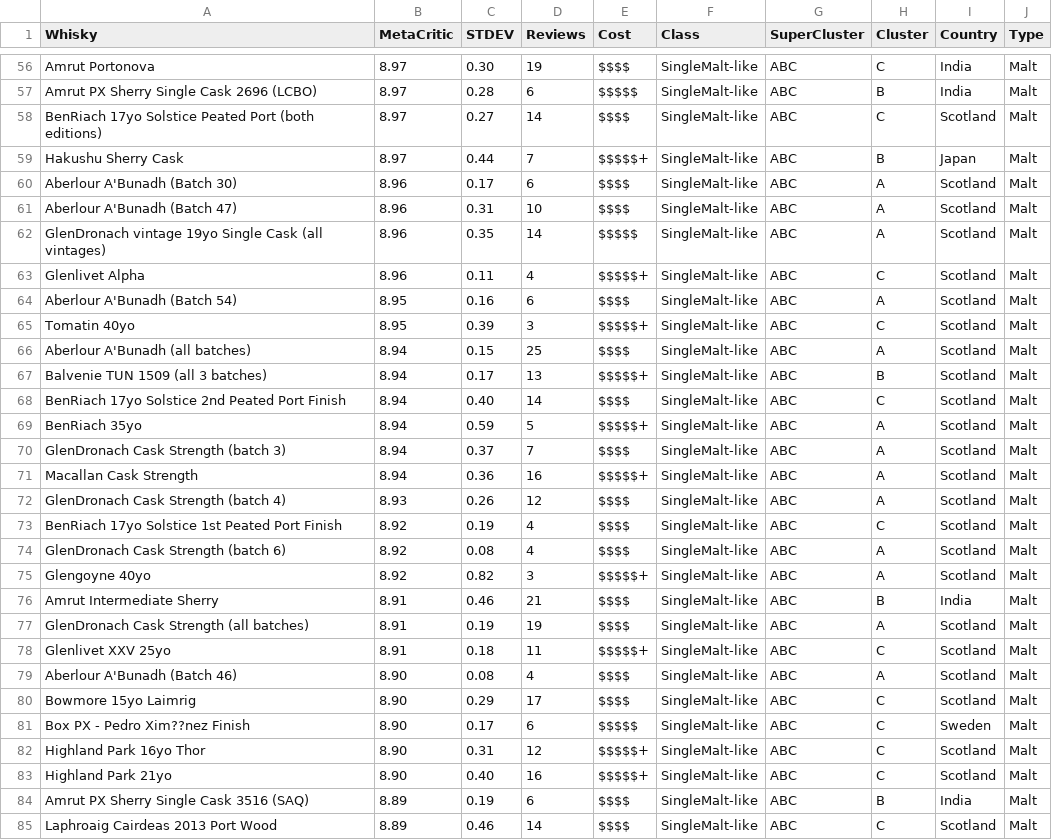
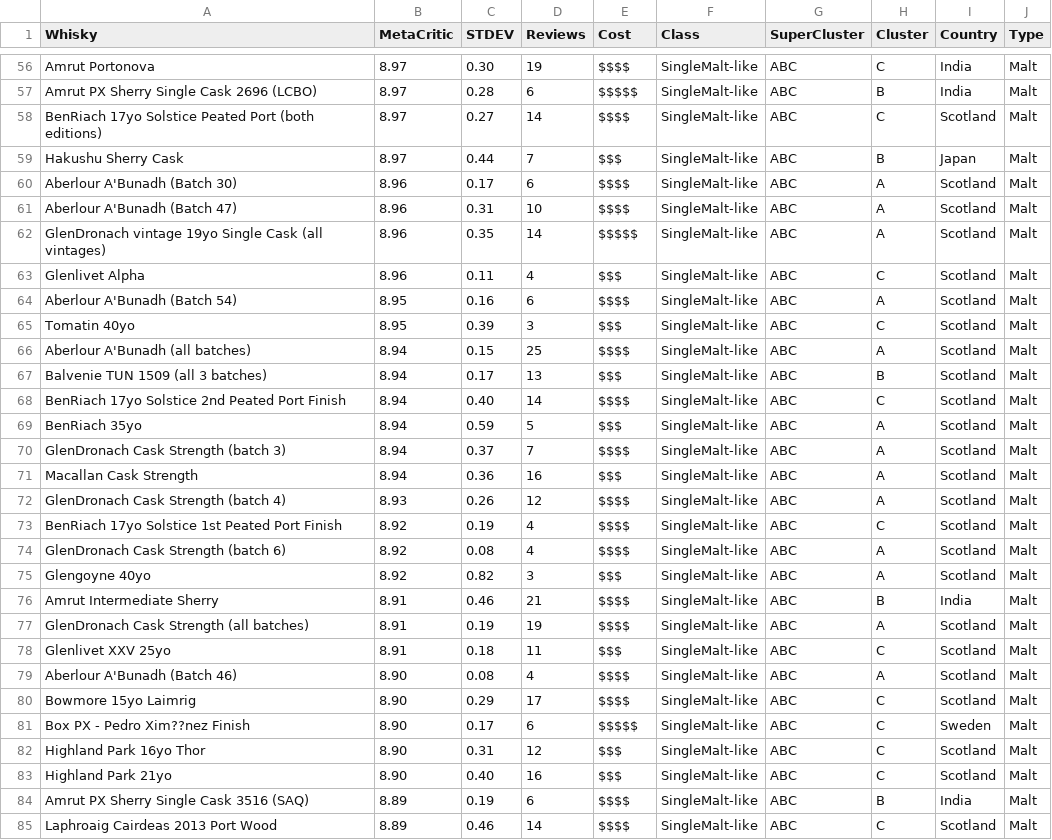
Before and after one commit to Code-Institute-Submissions/whiskey-insights, a CSV file: assets/data/whiskey-insight.csv, drawn as a sheet; only a part is shown, gaps mark what is left out; the diff covers the shown part only.

Commit message:
started to work on the tables. Very messy

```diff
--- a/assets/data/whiskey-insight.csv
+++ b/assets/data/whiskey-insight.csv
@@ -58,3 +58,3 @@
 "BenRiach 17yo Solstice Peated Port (both editions)","8.97","0.27","14","$$$$","SingleMalt-like","ABC","C","Scotland","Malt"
-"Hakushu Sherry Cask","8.97","0.44","7","$$$$$+","SingleMalt-like","ABC","B","Japan","Malt"
+"Hakushu Sherry Cask","8.97","0.44","7","$$$","SingleMalt-like","ABC","B","Japan","Malt"
 "Aberlour A'Bunadh (Batch 30)","8.96","0.17","6","$$$$","SingleMalt-like","ABC","A","Scotland","Malt"
@@ -62,11 +62,11 @@
 "GlenDronach vintage 19yo Single Cask (all vintages)","8.96","0.35","14","$$$$$","SingleMalt-like","ABC","A","Scotland","Malt"
-"Glenlivet Alpha","8.96","0.11","4","$$$$$+","SingleMalt-like","ABC","C","Scotland","Malt"
+"Glenlivet Alpha","8.96","0.11","4","$$$","SingleMalt-like","ABC","C","Scotland","Malt"
 "Aberlour A'Bunadh (Batch 54)","8.95","0.16","6","$$$$","SingleMalt-like","ABC","A","Scotland","Malt"
-"Tomatin 40yo","8.95","0.39","3","$$$$$+","SingleMalt-like","ABC","C","Scotland","Malt"
+"Tomatin 40yo","8.95","0.39","3","$$$","SingleMalt-like","ABC","C","Scotland","Malt"
 "Aberlour A'Bunadh (all batches)","8.94","0.15","25","$$$$","SingleMalt-like","ABC","A","Scotland","Malt"
-"Balvenie TUN 1509 (all 3 batches)","8.94","0.17","13","$$$$$+","SingleMalt-like","ABC","B","Scotland","Malt"
+"Balvenie TUN 1509 (all 3 batches)","8.94","0.17","13","$$$","SingleMalt-like","ABC","B","Scotland","Malt"
 "BenRiach 17yo Solstice 2nd Peated Port Finish","8.94","0.40","14","$$$$","SingleMalt-like","ABC","C","Scotland","Malt"
-"BenRiach 35yo","8.94","0.59","5","$$$$$+","SingleMalt-like","ABC","A","Scotland","Malt"
+"BenRiach 35yo","8.94","0.59","5","$$$","SingleMalt-like","ABC","A","Scotland","Malt"
 "GlenDronach Cask Strength (batch 3)","8.94","0.37","7","$$$$","SingleMalt-like","ABC","A","Scotland","Malt"
-"Macallan Cask Strength","8.94","0.36","16","$$$$$+","SingleMalt-like","ABC","A","Scotland","Malt"
+"Macallan Cask Strength","8.94","0.36","16","$$$","SingleMalt-like","ABC","A","Scotland","Malt"
 "GlenDronach Cask Strength (batch 4)","8.93","0.26","12","$$$$","SingleMalt-like","ABC","A","Scotland","Malt"
@@ -74,6 +74,6 @@
 "GlenDronach Cask Strength (batch 6)","8.92","0.08","4","$$$$","SingleMalt-like","ABC","A","Scotland","Malt"
-"Glengoyne 40yo","8.92","0.82","3","$$$$$+","SingleMalt-like","ABC","A","Scotland","Malt"
+"Glengoyne 40yo","8.92","0.82","3","$$$","SingleMalt-like","ABC","A","Scotland","Malt"
 "Amrut Intermediate Sherry","8.91","0.46","21","$$$$","SingleMalt-like","ABC","B","India","Malt"
 "GlenDronach Cask Strength (all batches)","8.91","0.19","19","$$$$","SingleMalt-like","ABC","A","Scotland","Malt"
-"Glenlivet XXV 25yo","8.91","0.18","11","$$$$$+","SingleMalt-like","ABC","C","Scotland","Malt"
+"Glenlivet XXV 25yo","8.91","0.18","11","$$$","SingleMalt-like","ABC","C","Scotland","Malt"
 "Aberlour A'Bunadh (Batch 46)","8.90","0.08","4","$$$$","SingleMalt-like","ABC","A","Scotland","Malt"
@@ -81,4 +81,4 @@
 "Box PX - Pedro Xim??nez Finish","8.90","0.17","6","$$$$$","SingleMalt-like","ABC","C","Sweden","Malt"
-"Highland Park 16yo Thor","8.90","0.31","12","$$$$$+","SingleMalt-like","ABC","C","Scotland","Malt"
-"Highland Park 21yo","8.90","0.40","16","$$$$$+","SingleMalt-like","ABC","C","Scotland","Malt"
+"Highland Park 16yo Thor","8.90","0.31","12","$$$","SingleMalt-like","ABC","C","Scotland","Malt"
+"Highland Park 21yo","8.90","0.40","16","$$$","SingleMalt-like","ABC","C","Scotland","Malt"
 "Amrut PX Sherry Single Cask 3516 (SAQ)","8.89","0.19","6","$$$$","SingleMalt-like","ABC","B","India","Malt"
```
Also changed, not shown: 133 edited cells elsewhere in this file, 2 other files.
